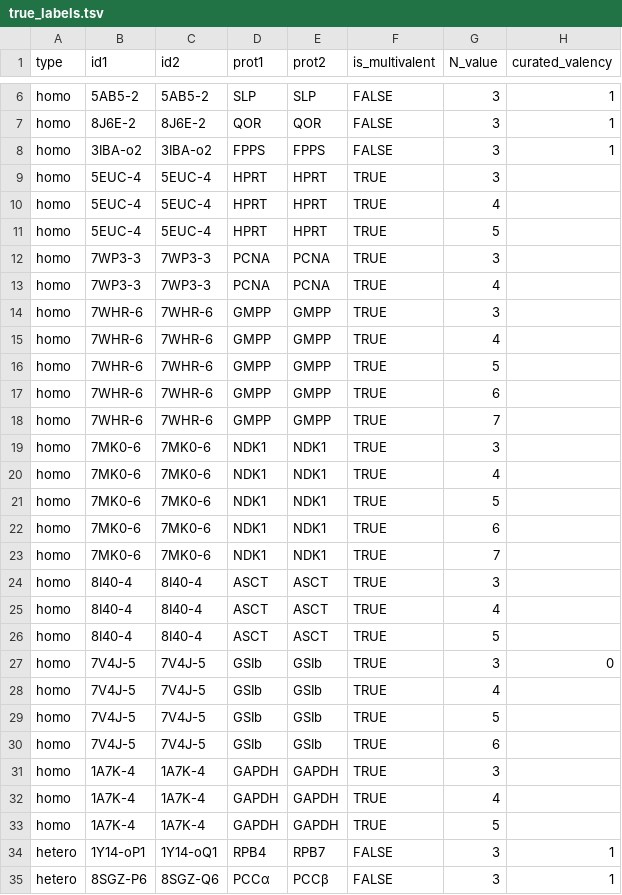
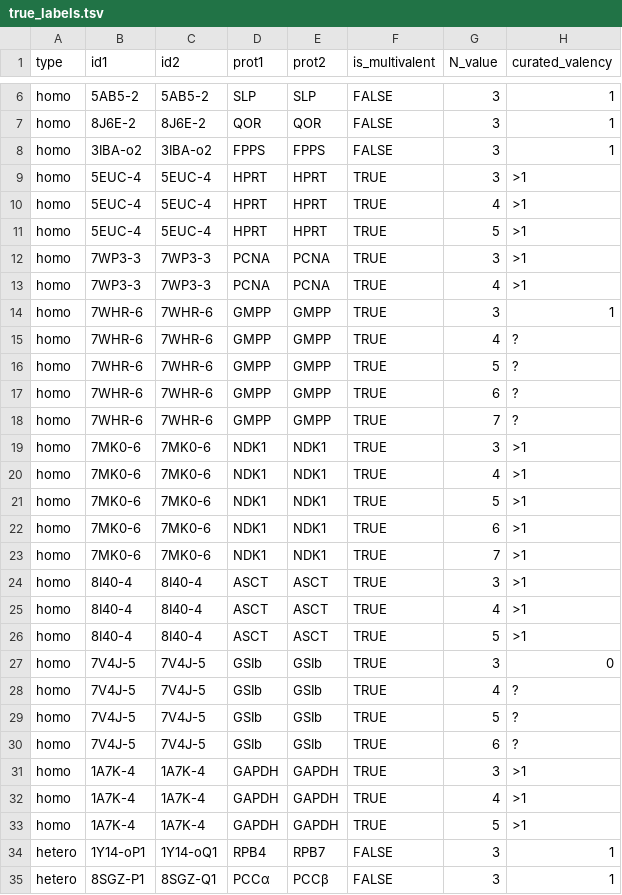
Before and after one commit to elviorodriguez/MultimerMapper, a TSV file: train/matrix_clustering/true_labels.tsv, drawn as a sheet; only a part is shown, gaps mark what is left out; the diff covers the shown part only.

```diff
--- a/train/matrix_clustering/true_labels.tsv
+++ b/train/matrix_clustering/true_labels.tsv
@@ -8,28 +8,28 @@ homo	8J6E-2	8J6E-2	QOR	QOR	FALSE	3	1
 homo	3IBA-o2	3IBA-o2	FPPS	FPPS	FALSE	3	1
-homo	5EUC-4	5EUC-4	HPRT	HPRT	TRUE	3	
-homo	5EUC-4	5EUC-4	HPRT	HPRT	TRUE	4	
-homo	5EUC-4	5EUC-4	HPRT	HPRT	TRUE	5	
-homo	7WP3-3	7WP3-3	PCNA	PCNA	TRUE	3	
-homo	7WP3-3	7WP3-3	PCNA	PCNA	TRUE	4	
-homo	7WHR-6	7WHR-6	GMPP	GMPP	TRUE	3	
-homo	7WHR-6	7WHR-6	GMPP	GMPP	TRUE	4	
-homo	7WHR-6	7WHR-6	GMPP	GMPP	TRUE	5	
-homo	7WHR-6	7WHR-6	GMPP	GMPP	TRUE	6	
-homo	7WHR-6	7WHR-6	GMPP	GMPP	TRUE	7	
-homo	7MK0-6	7MK0-6	NDK1	NDK1	TRUE	3	
-homo	7MK0-6	7MK0-6	NDK1	NDK1	TRUE	4	
-homo	7MK0-6	7MK0-6	NDK1	NDK1	TRUE	5	
-homo	7MK0-6	7MK0-6	NDK1	NDK1	TRUE	6	
-homo	7MK0-6	7MK0-6	NDK1	NDK1	TRUE	7	
-homo	8I40-4	8I40-4	ASCT	ASCT	TRUE	3	
-homo	8I40-4	8I40-4	ASCT	ASCT	TRUE	4	
-homo	8I40-4	8I40-4	ASCT	ASCT	TRUE	5	
+homo	5EUC-4	5EUC-4	HPRT	HPRT	TRUE	3	>1
+homo	5EUC-4	5EUC-4	HPRT	HPRT	TRUE	4	>1
+homo	5EUC-4	5EUC-4	HPRT	HPRT	TRUE	5	>1
+homo	7WP3-3	7WP3-3	PCNA	PCNA	TRUE	3	>1
+homo	7WP3-3	7WP3-3	PCNA	PCNA	TRUE	4	>1
+homo	7WHR-6	7WHR-6	GMPP	GMPP	TRUE	3	1
+homo	7WHR-6	7WHR-6	GMPP	GMPP	TRUE	4	?
+homo	7WHR-6	7WHR-6	GMPP	GMPP	TRUE	5	?
+homo	7WHR-6	7WHR-6	GMPP	GMPP	TRUE	6	?
+homo	7WHR-6	7WHR-6	GMPP	GMPP	TRUE	7	?
+homo	7MK0-6	7MK0-6	NDK1	NDK1	TRUE	3	>1
+homo	7MK0-6	7MK0-6	NDK1	NDK1	TRUE	4	>1
+homo	7MK0-6	7MK0-6	NDK1	NDK1	TRUE	5	>1
+homo	7MK0-6	7MK0-6	NDK1	NDK1	TRUE	6	>1
+homo	7MK0-6	7MK0-6	NDK1	NDK1	TRUE	7	>1
+homo	8I40-4	8I40-4	ASCT	ASCT	TRUE	3	>1
+homo	8I40-4	8I40-4	ASCT	ASCT	TRUE	4	>1
+homo	8I40-4	8I40-4	ASCT	ASCT	TRUE	5	>1
 homo	7V4J-5	7V4J-5	GSIb	GSIb	TRUE	3	0
-homo	7V4J-5	7V4J-5	GSIb	GSIb	TRUE	4	
-homo	7V4J-5	7V4J-5	GSIb	GSIb	TRUE	5	
-homo	7V4J-5	7V4J-5	GSIb	GSIb	TRUE	6	
-homo	1A7K-4	1A7K-4	GAPDH	GAPDH	TRUE	3	
-homo	1A7K-4	1A7K-4	GAPDH	GAPDH	TRUE	4	
-homo	1A7K-4	1A7K-4	GAPDH	GAPDH	TRUE	5	
+homo	7V4J-5	7V4J-5	GSIb	GSIb	TRUE	4	?
+homo	7V4J-5	7V4J-5	GSIb	GSIb	TRUE	5	?
+homo	7V4J-5	7V4J-5	GSIb	GSIb	TRUE	6	?
+homo	1A7K-4	1A7K-4	GAPDH	GAPDH	TRUE	3	>1
+homo	1A7K-4	1A7K-4	GAPDH	GAPDH	TRUE	4	>1
+homo	1A7K-4	1A7K-4	GAPDH	GAPDH	TRUE	5	>1
 hetero	1Y14-oP1	1Y14-oQ1	RPB4	RPB7	FALSE	3	1
-hetero	8SGZ-P6	8SGZ-Q6	PCCα	PCCβ	FALSE	3	1
+hetero	8SGZ-P1	8SGZ-Q1	PCCα	PCCβ	FALSE	3	1
```
Also changed, not shown: 4 added rows and 30 edited cells elsewhere in this file, train/multivalency_dicotomic/true_multivalency_labels.tsv.
